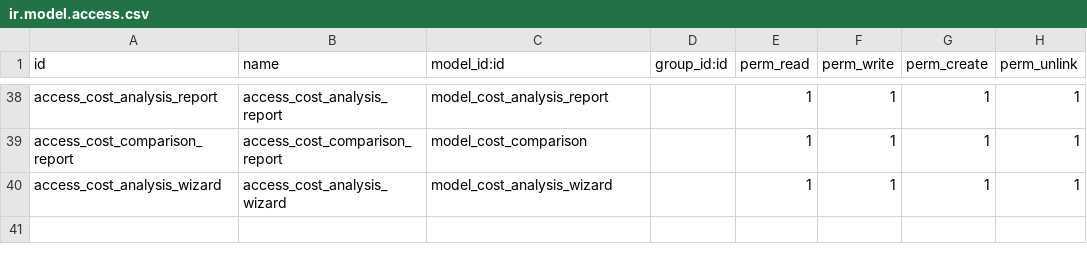
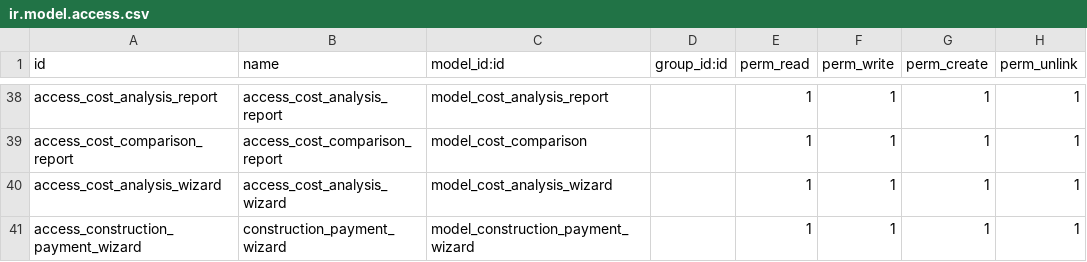
Before and after one commit to thyosama/kmt_odoo17, a CSV file: construction/security/ir.model.access.csv, drawn as a sheet; only a part is shown, gaps mark what is left out.

Commit message:
[update] construction

```diff
--- a/construction/security/ir.model.access.csv
+++ b/construction/security/ir.model.access.csv
@@ -40 +40,2 @@ access_cost_comparison_report,access_cost_comparison_report,model_cost_compariso
 access_cost_analysis_wizard,access_cost_analysis_wizard,model_cost_analysis_wizard,,1,1,1,1
+access_construction_payment_wizard,construction_payment_wizard,model_construction_payment_wizard,,1,1,1,1
```
Also changed, not shown: 25 other files.
